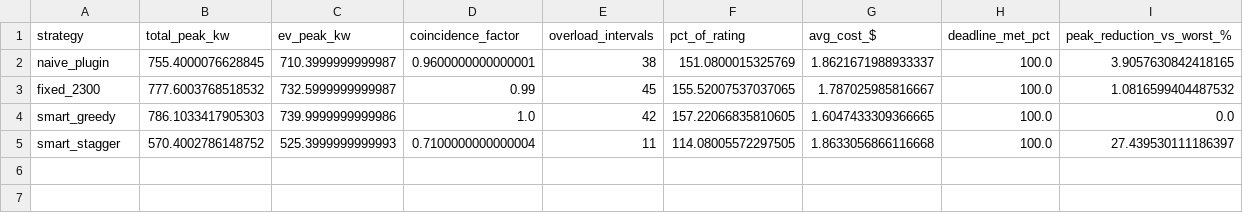
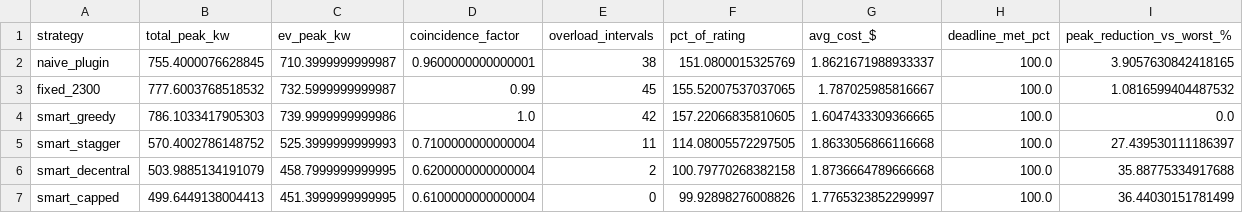
Before and after one commit to SSV227/solar-spill, a CSV file: phase3_out/summary.csv, drawn as a sheet; the diff names each change by its address in the sheet, - before the commit and + after, or states it on an @@ line.

Commit message:
Phase 3: add coordinated strategies (central cap + decentralised)

```diff
--- a/phase3_out/summary.csv
+++ b/phase3_out/summary.csv
+row 6: smart_decentral | 503.9885134191079 | 458.7999999999995 | 0.6200000000000004 | 2 | 100.79770268382158 | 1.8736664789666668 | 100.0 | 35.88775334917688
+row 7: smart_capped | 499.6449138004413 | 451.3999999999995 | 0.6100000000000004 | 0 | 99.92898276008826 | 1.7765323852299997 | 100.0 | 36.44030151781499
```
Also changed, not shown: 3 other files.
